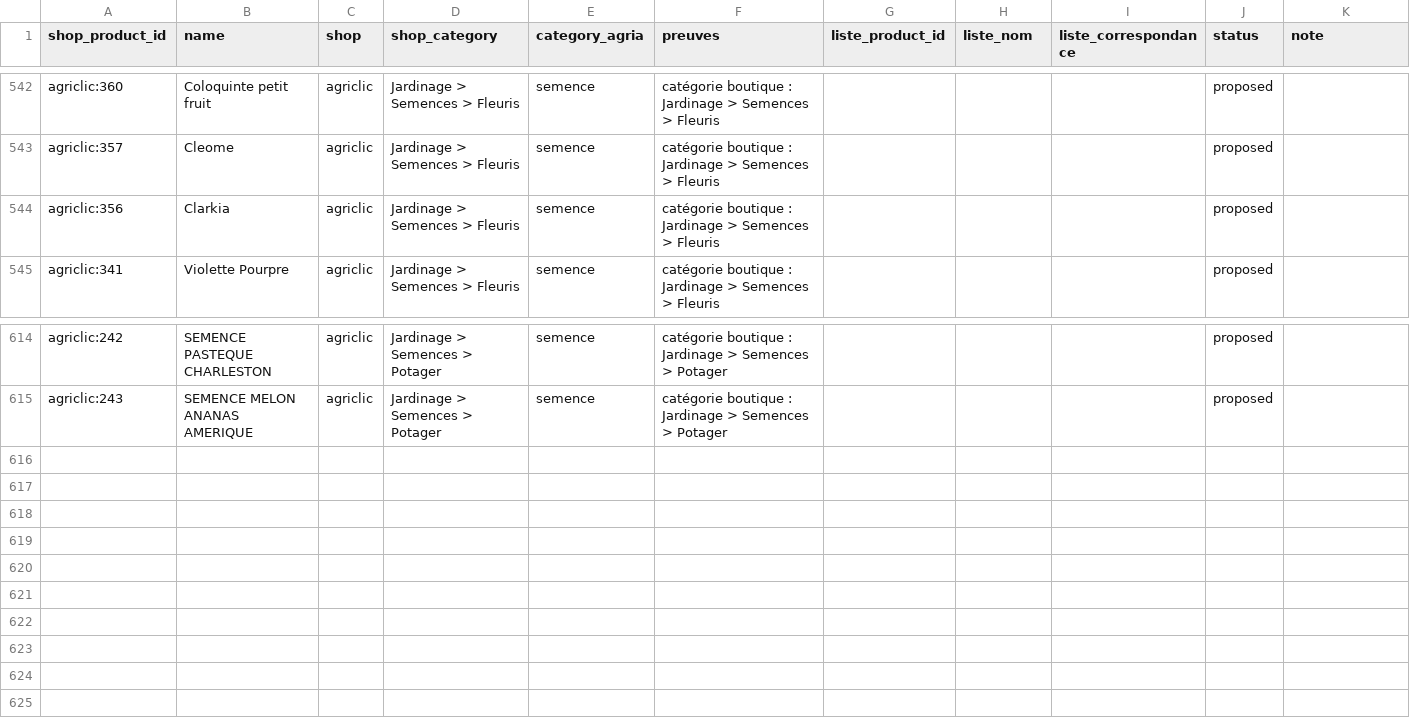
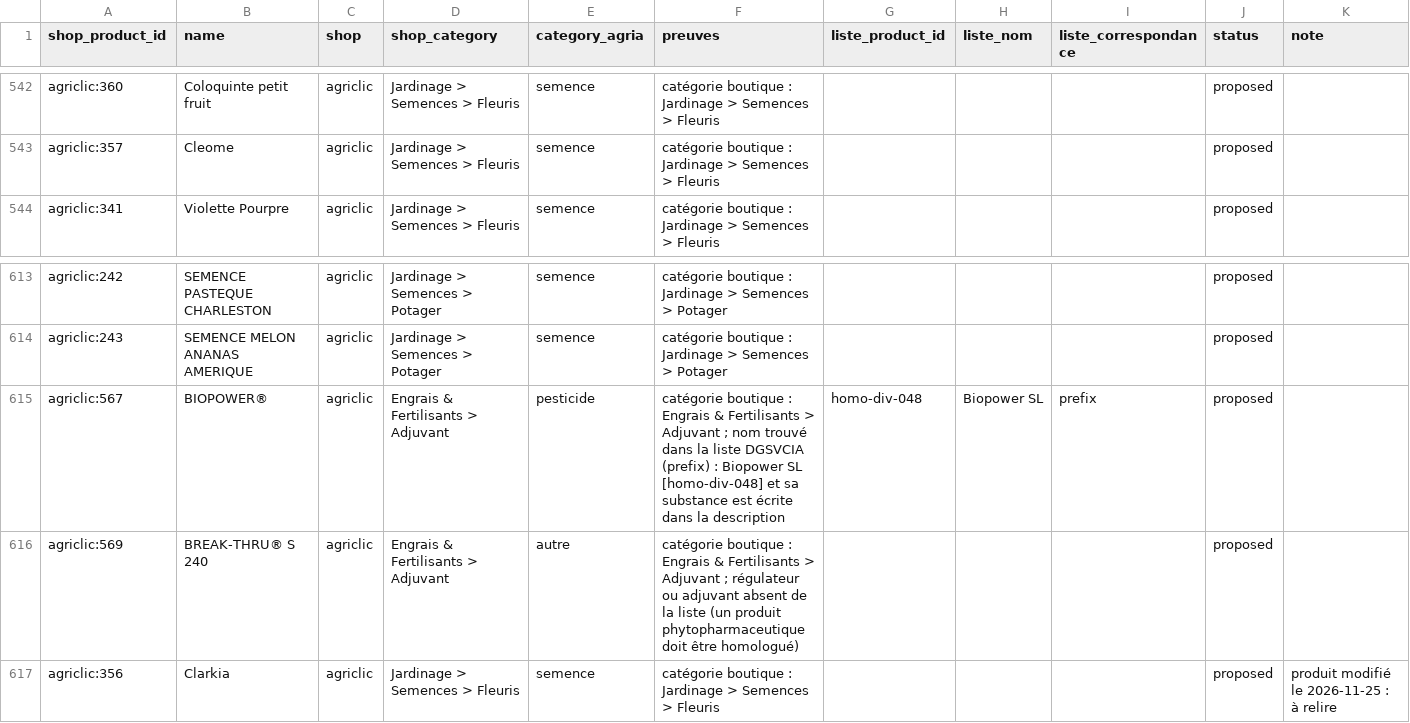
Before and after one commit to MaisseneJradi/AgrIA, a CSV file: docs/shop_product_classes.csv, drawn as a sheet; only a part is shown, gaps mark what is left out; removed rows and columns are numbered as before the commit, all else as after; the diff names each change by its address in the sheet, - before the commit and + after, or states it on an @@ line.

Commit message:
Shop refresh applied: agriclic collection (2 new, 12 stock fixed, 1 to review), in_stock read, robust link check (609/609 pages answer 200), tests accept reviewed statuses

```diff
--- a/docs/shop_product_classes.csv
+++ b/docs/shop_product_classes.csv
-row 544: agriclic:356 | Clarkia | agriclic | Jardinage > Semences > Fleuris | semence | catégorie boutique : Jardinage > Semences > Fleuris |  |  |  | proposed
+row 615: agriclic:567 | BIOPOWER® | agriclic | Engrais & Fertilisants > Adjuvant | pesticide | catégorie boutique : Engrais & Fertilisants > Adjuvant ; nom trouvé dans la liste DGSVCIA (prefix) : Biopower SL [homo-div-048] et sa substance est écrite dans la description | homo-div-048 | Biopower SL | prefix | proposed
+row 616: agriclic:569 | BREAK-THRU® S 240 | agriclic | Engrais & Fertilisants > Adjuvant | autre | catégorie boutique : Engrais & Fertilisants > Adjuvant ; régulateur ou adjuvant absent de la liste (un produit phytopharmaceutique doit être homologué) |  |  |  | proposed
+row 617: agriclic:356 | Clarkia | agriclic | Jardinage > Semences > Fleuris | semence | catégorie boutique : Jardinage > Semences > Fleuris |  |  |  | proposed | produit modifié le 2026-11-25 : à relire
```
Also changed, not shown: docs/shop_composition.csv, docs/shop_product_mapping.csv, 11 other files.
